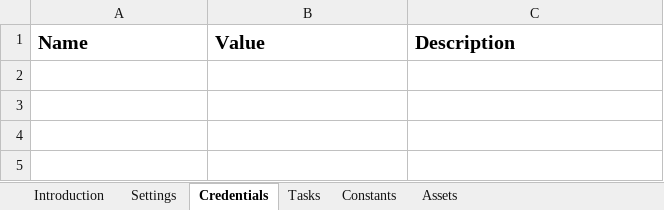
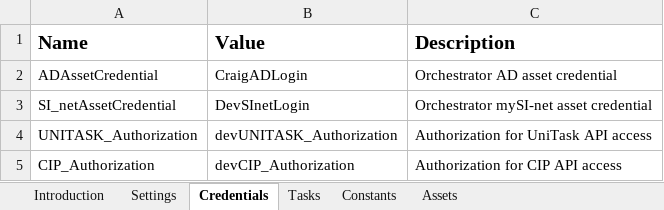
Before and after one commit to uqmgupt1/RpaUiPathProcess, an Excel workbook: Processes/UQGS_EOM_proc_SInetDueDateUpdate_1.0/Data/Config.xlsx, sheet Credentials, drawn as a sheet; values as stored, in another font and other column widths than the file's, no borders; the diff names each change by its address in the sheet, - before the commit and + after, or states it on an @@ line.

```diff
--- a/Processes/UQGS_EOM_proc_SInetDueDateUpdate_1.0/Data/Config.xlsx (sheet Credentials)
+++ b/Processes/UQGS_EOM_proc_SInetDueDateUpdate_1.0/Data/Config.xlsx (sheet Credentials)
+row 2: ADAssetCredential | CraigADLogin | Orchestrator AD asset credential
+row 3: SI_netAssetCredential | DevSInetLogin | Orchestrator mySI-net asset credential
+row 4: UNITASK_Authorization | devUNITASK_Authorization | Authorization for UniTask API access
+row 5: CIP_Authorization | devCIP_Authorization | Authorization for CIP API access
```
Also changed, not shown: sheet Settings, sheet Assets, 17 other files.
